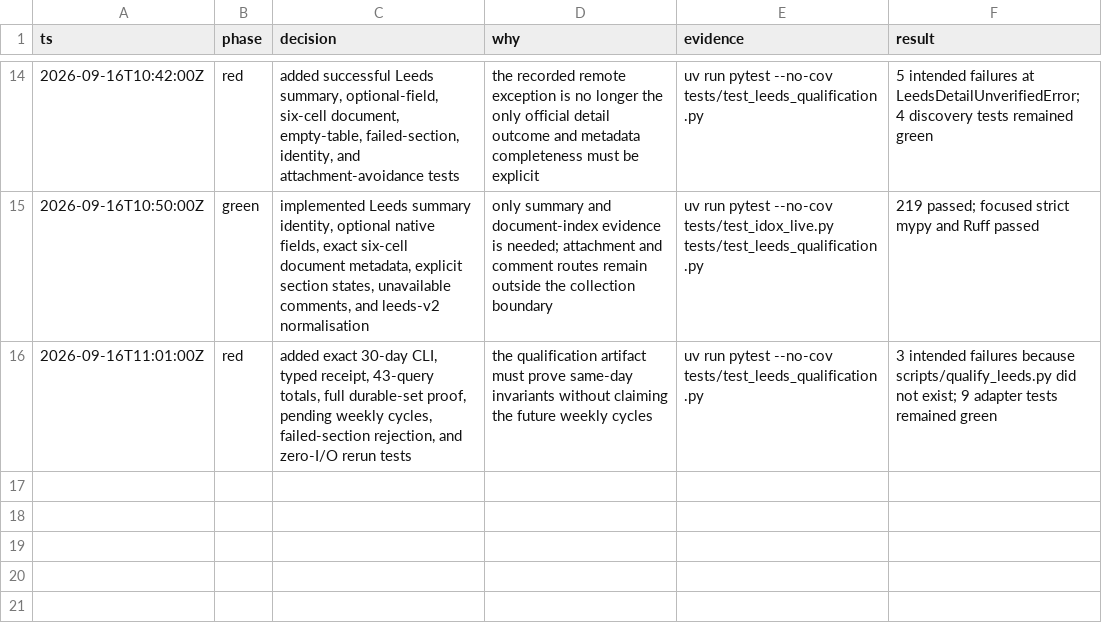
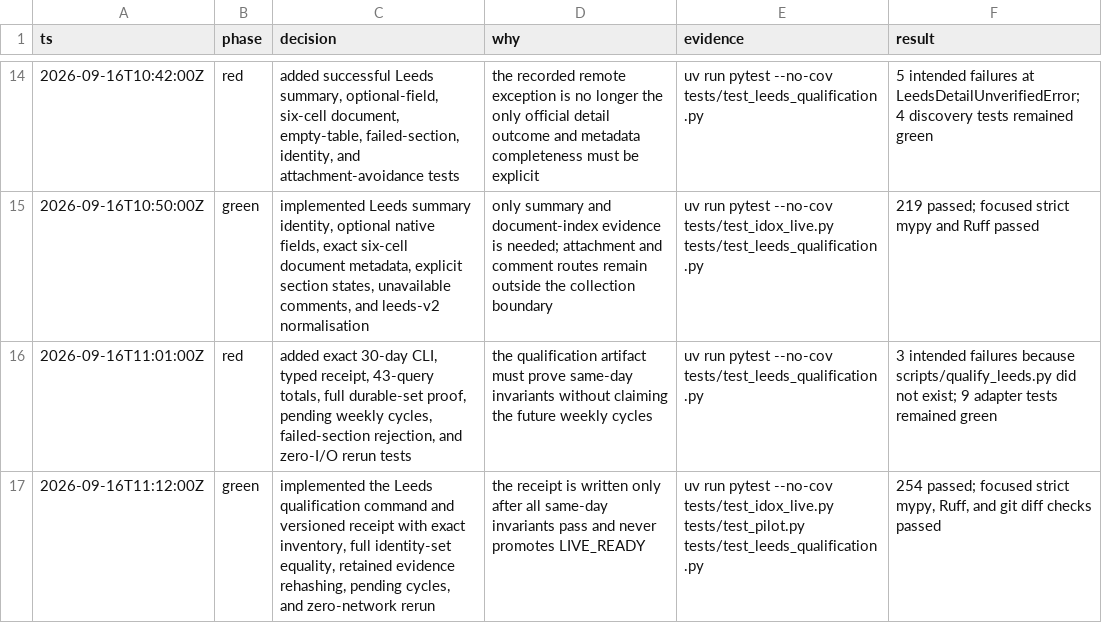
Before and after one commit to kstathou/uk-planning-applications, a TSV file: .audit/leeds-live-qualification.tsv, drawn as a sheet; only a part is shown, gaps mark what is left out.

Commit message:
Add Leeds live qualification receipt

```diff
--- a/.audit/leeds-live-qualification.tsv
+++ b/.audit/leeds-live-qualification.tsv
@@ -16 +16,2 @@ ts	phase	decision	why	evidence	result
 2026-09-16T11:01:00Z	red	added exact 30-day CLI, typed receipt, 43-query totals, full durable-set proof, pending weekly cycles, failed-section rejection, and zero-I/O rerun tests	the qualification artifact must prove same-day invariants without claiming the future weekly cycles	uv run pytest --no-cov tests/test_leeds_qualification.py	3 intended failures because scripts/qualify_leeds.py did not exist; 9 adapter tests remained green
+2026-09-16T11:12:00Z	green	implemented the Leeds qualification command and versioned receipt with exact inventory, full identity-set equality, retained evidence rehashing, pending cycles, and zero-network rerun	the receipt is written only after all same-day invariants pass and never promotes LIVE_READY	uv run pytest --no-cov tests/test_idox_live.py tests/test_pilot.py tests/test_leeds_qualification.py	254 passed; focused strict mypy, Ruff, and git diff checks passed
```
Also changed, not shown: 1 other file.
